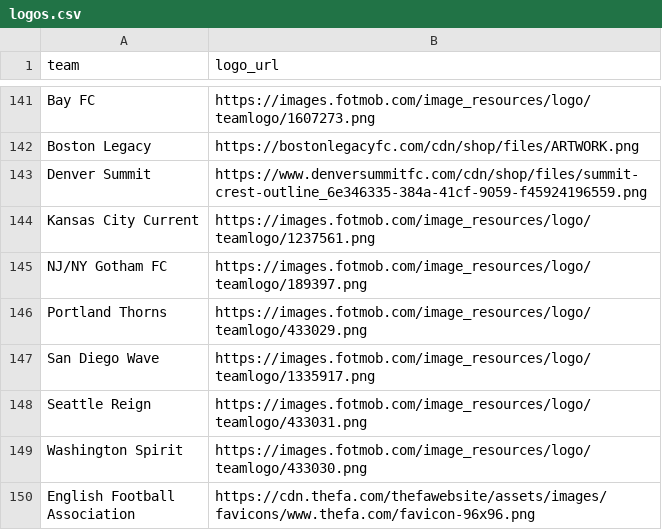
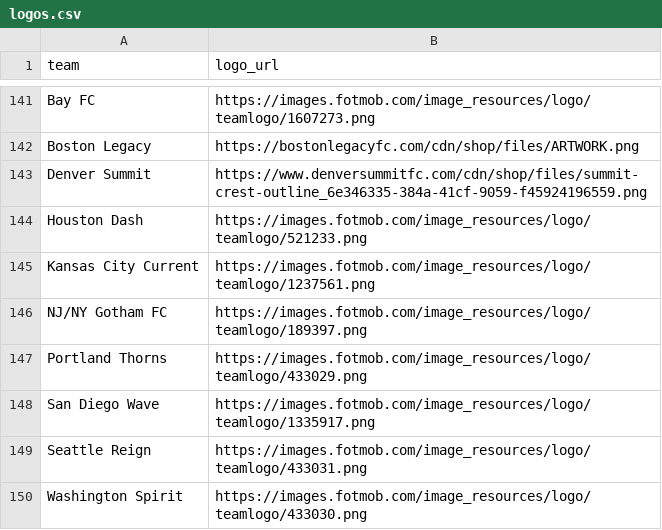
Before and after one commit to saberpowers/saberpowers.github.io, a CSV file: jobs/logos.csv, drawn as a sheet; only a part is shown, gaps mark what is left out; the shorter side is filled out with more unchanged rows.

Commit message:
fix dynamo/dash error on jobs board

```diff
--- a/jobs/logos.csv
+++ b/jobs/logos.csv
@@ -143,2 +143,3 @@ Boston Legacy,https://bostonlegacyfc.com/cdn/shop/files/ARTWORK.png
 Denver Summit,https://www.denversummitfc.com/cdn/shop/files/summit-crest-outline_6e346335-384a-41cf-9059-f45924196559.png
+Houston Dash,https://images.fotmob.com/image_resources/logo/teamlogo/521233.png
 Kansas City Current,https://images.fotmob.com/image_resources/logo/teamlogo/1237561.png
```
Also changed, not shown: jobs/jobs.csv.
